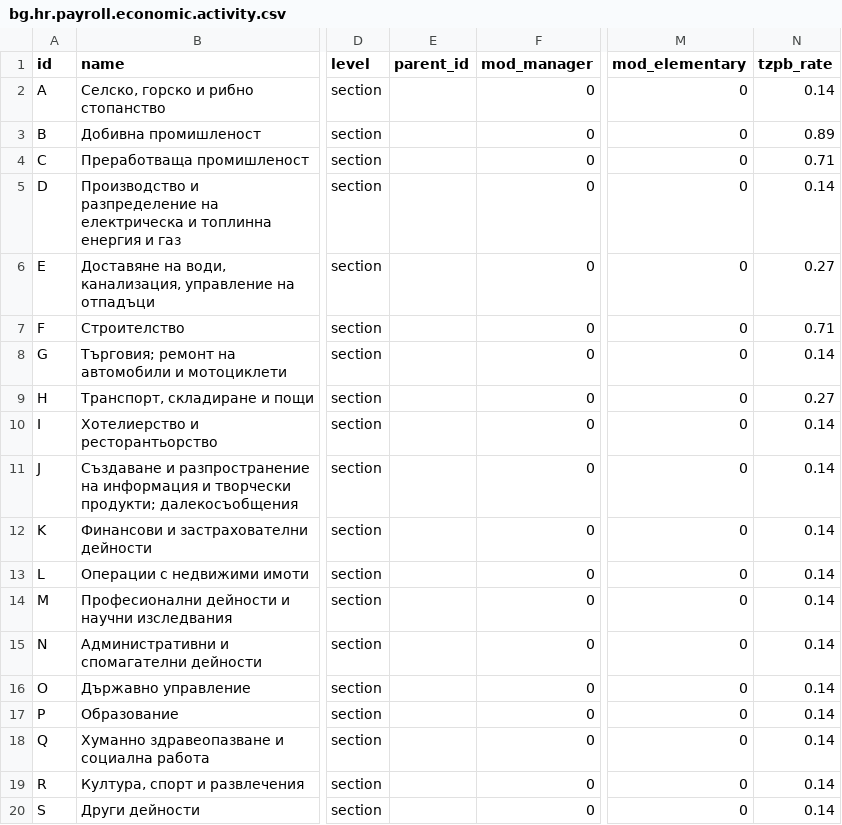
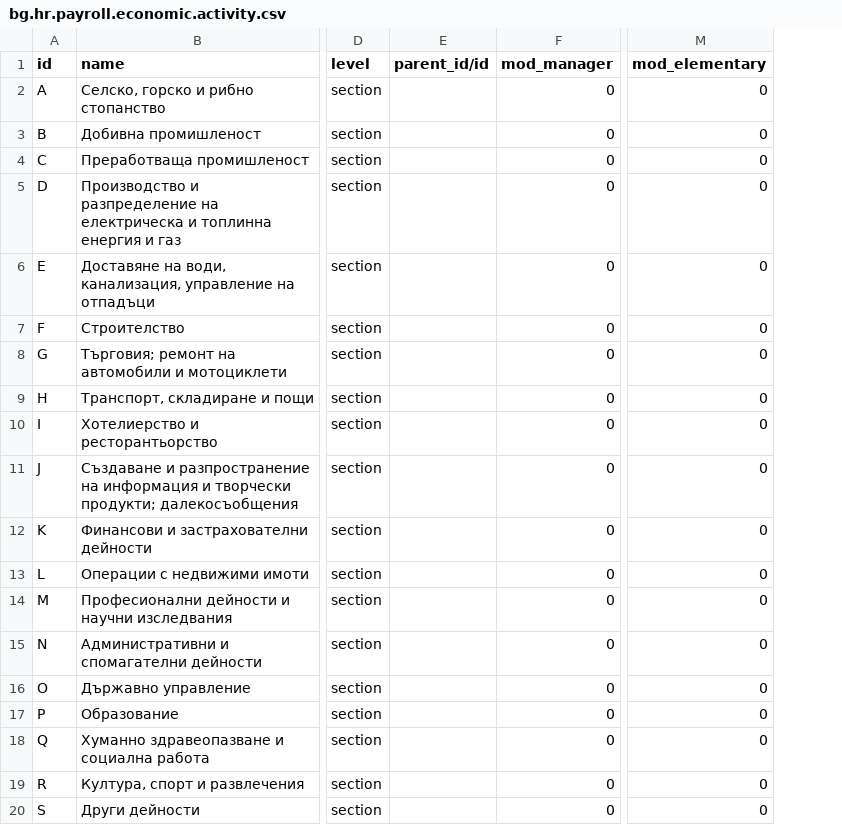
Before and after one commit to rosenvladimirov/l10n-bulgaria, a CSV file: l10n_bg_payroll_classifications/data/bg_hr_payroll_economic_activity/parent/bg.hr.payroll.economic.activity.csv, drawn as a sheet; only a part is shown, gaps mark what is left out; removed rows and columns are numbered as before the commit, all else as after; the diff names each change by its address in the sheet, - before the commit and + after, or states it on an @@ line.

```diff
--- a/l10n_bg_payroll_classifications/data/bg_hr_payroll_economic_activity/parent/bg.hr.payroll.economic.activity.csv
+++ b/l10n_bg_payroll_classifications/data/bg_hr_payroll_economic_activity/parent/bg.hr.payroll.economic.activity.csv
-column E (parent_id), empty
+column E (parent_id/id), empty
-column N (tzpb_rate), rows 2-20: 0.14 | 0.89 | 0.71 | 0.14 | 0.27 | 0.71 | 0.14 | 0.27 | 0.14 | 0.14 | 0.14 | 0.14 | 0.14 | 0.14 | 0.14 | 0.14 | 0.14 | 0.14 | 0.14
```
Also changed, not shown: l10n_bg_payroll_classifications/data/bg_hr_payroll_economic_activity/cls/bg.hr.payroll.economic.activity.csv, l10n_bg_payroll_classifications/data/bg_hr_payroll_economic_activity/div/bg.hr.payroll.economic.activity.csv, 4 other files.
